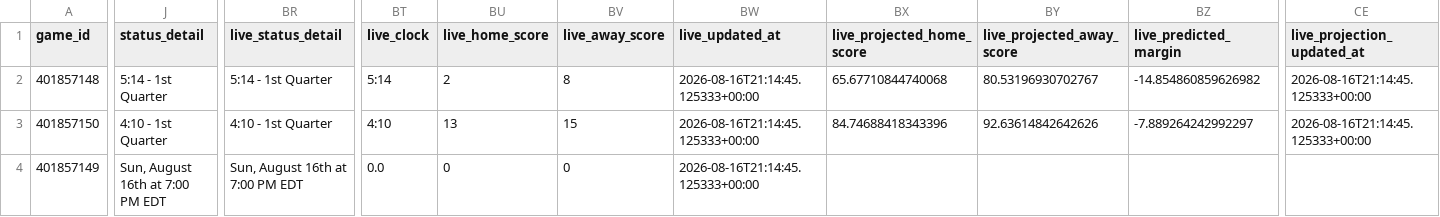
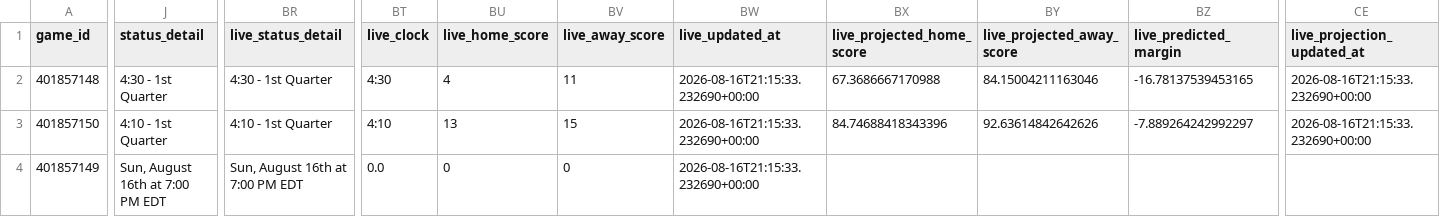
Before and after one commit to mvnathan/wnba-data, a CSV file: predictions/latest.csv, drawn as a sheet; only a part is shown, gaps mark what is left out; the diff covers the shown part only; the diff names each change by its address in the sheet, - before the commit and + after, or states it on an @@ line.

```diff
--- a/predictions/latest.csv
+++ b/predictions/latest.csv
-J2 (status_detail): 5:14 - 1st Quarter
+J2 (status_detail): 4:30 - 1st Quarter
-BR2 (live_status_detail): 5:14 - 1st Quarter
+BR2 (live_status_detail): 4:30 - 1st Quarter
-BT2 (live_clock): 5:14
+BT2 (live_clock): 4:30
-BU2 (live_home_score): 2
+BU2 (live_home_score): 4
-BV2 (live_away_score): 8
+BV2 (live_away_score): 11
-BW2:BW4 (live_updated_at): 2026-08-16T21:14:45.125333+00:00
+BW2:BW4 (live_updated_at): 2026-08-16T21:15:33.232690+00:00
-BX2 (live_projected_home_score): 65.67710844740068
+BX2 (live_projected_home_score): 67.3686667170988
-BY2 (live_projected_away_score): 80.53196930702767
+BY2 (live_projected_away_score): 84.15004211163046
-BZ2 (live_predicted_margin): -14.854860859626982
+BZ2 (live_predicted_margin): -16.78137539453165
-CE2:CE3 (live_projection_updated_at): 2026-08-16T21:14:45.125333+00:00
+CE2:CE3 (live_projection_updated_at): 2026-08-16T21:15:33.232690+00:00
```
Also changed, not shown: 4 edited cells elsewhere in this file, 8 other files.
